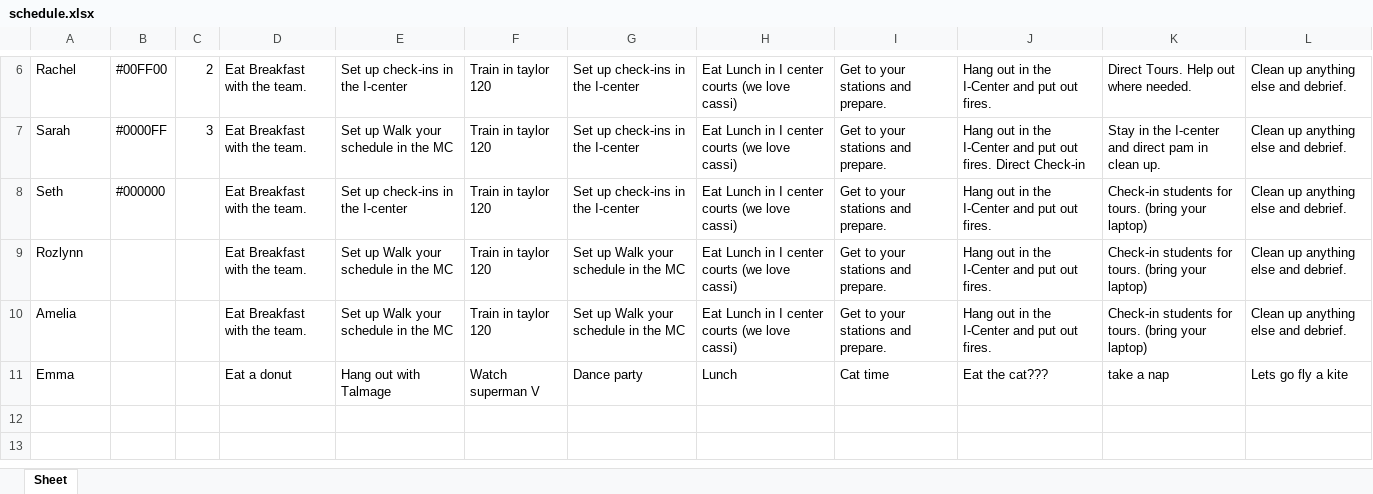
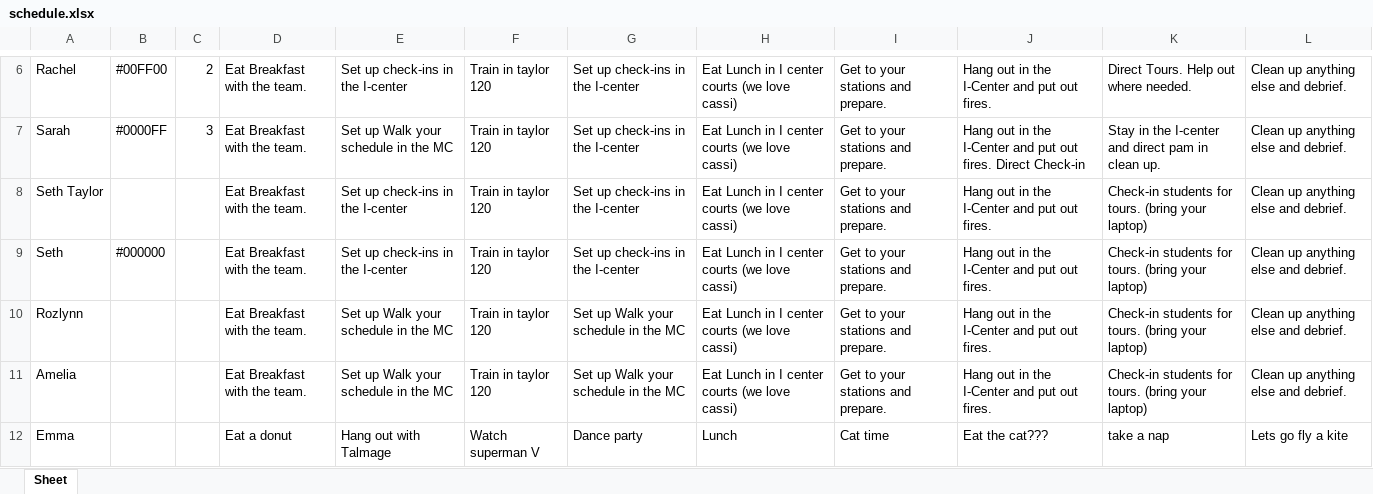
Before and after one commit to bustedchickn/nso_schedules, an Excel workbook: uploads/schedule.xlsx, sheet Sheet, drawn as a sheet; only a part is shown, gaps mark what is left out; values as stored, in another font and other column widths than the file's, no borders; table styles not drawn; the diff names each change by its address in the sheet, - before the commit and + after, or states it on an @@ line.

Commit message:
Update schedule.xlsx

```diff
--- a/uploads/schedule.xlsx (sheet Sheet)
+++ b/uploads/schedule.xlsx (sheet Sheet)
+row 8: Seth Taylor |  |  | Eat Breakfast with the team. | Set up check-ins in the I-center | Train in taylor 120 | Set up check-ins in the I-center | Eat Lunch in I center courts (we love cassi) | Get to your stations and prepare. | Hang out in the I-Center and put out fires. | Check-in students for tours. (bring your laptop) | Clean up anything else and debrief.
```
